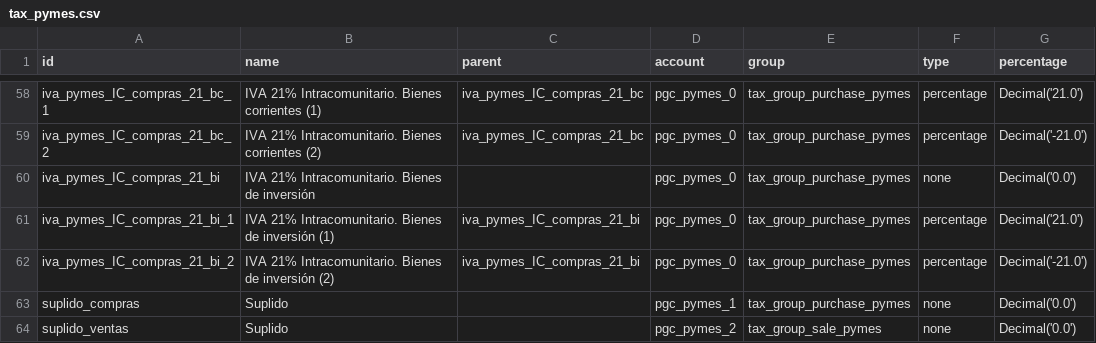
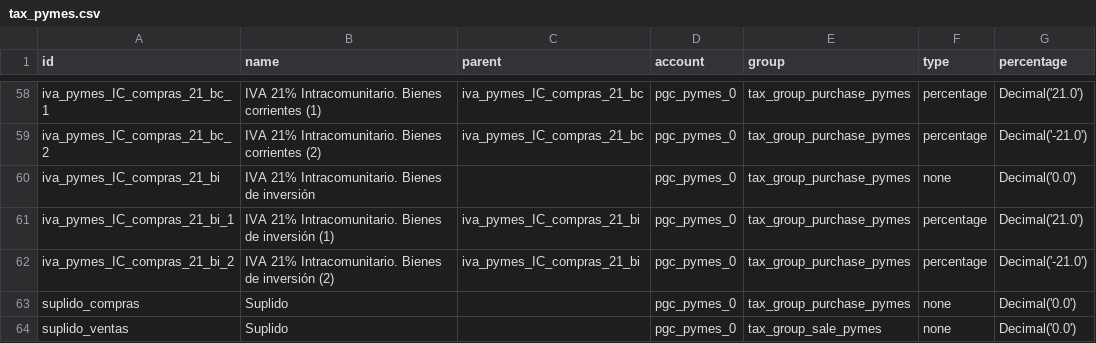
Before and after one commit to NaN-tic/tryton-account_es_csv2xml, a CSV file: tax_pymes.csv, drawn as a sheet; only a part is shown, gaps mark what is left out; the diff names each change by its address in the sheet, - before the commit and + after, or states it on an @@ line.

Commit message:
Fix account field of suplidos tax

```diff
--- a/tax_pymes.csv
+++ b/tax_pymes.csv
-D63 (account): pgc_pymes_1
+D63 (account): pgc_pymes_0
-D64 (account): pgc_pymes_2
+D64 (account): pgc_pymes_0
```
Also changed, not shown: 1 other file.
